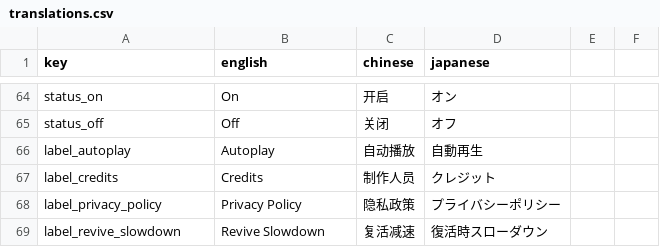
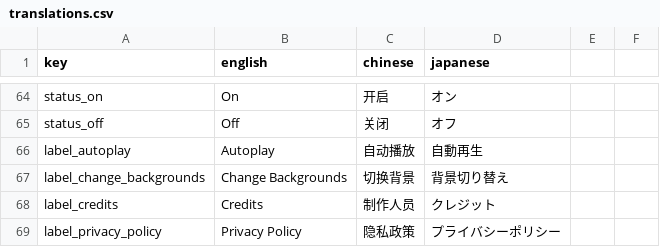
Before and after one commit to amagurenuchi/opentiles, a CSV file: translations.csv, drawn as a sheet; only a part is shown, gaps mark what is left out; the shorter side is filled out with more unchanged rows; the diff names each change by its address in the sheet, - before the commit and + after, or states it on an @@ line.

Commit message:
pt2-accurate backgrounds

```diff
--- a/translations.csv
+++ b/translations.csv
+row 67: label_change_backgrounds | Change Backgrounds | 切换背景 | 背景切り替え
```
Also changed, not shown: 8 other files.
